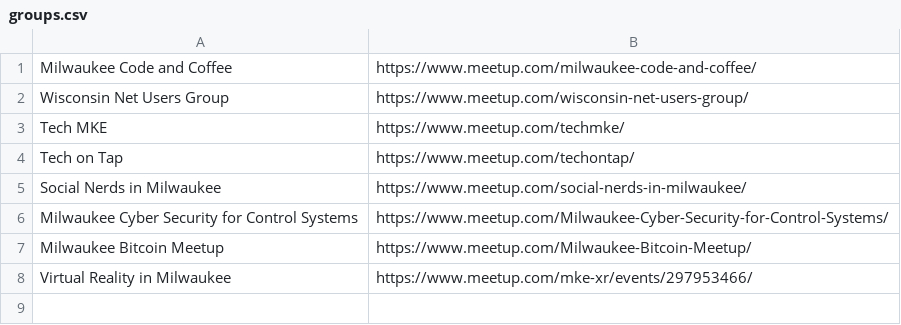
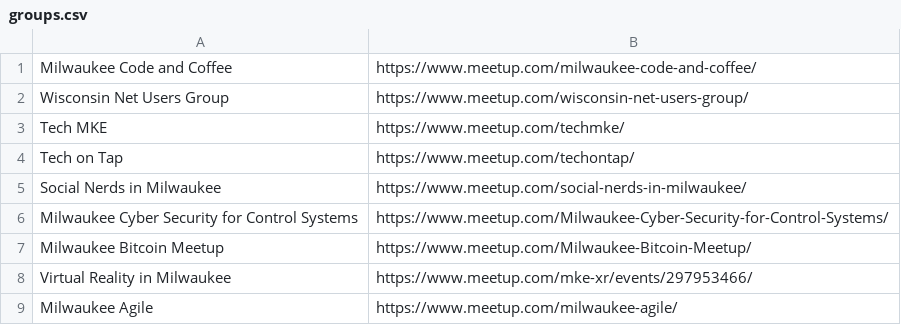
Before and after one commit to Mitobyte/greetup, a CSV file: data-generator/meetup/groups.csv, drawn as a sheet.

Commit message:
New meetup group

```diff
--- a/data-generator/meetup/groups.csv
+++ b/data-generator/meetup/groups.csv
@@ -8 +8,2 @@ Milwaukee Bitcoin Meetup, https://www.meetup.com/Milwaukee-Bitcoin-Meetup/
 Virtual Reality in Milwaukee, https://www.meetup.com/mke-xr/events/297953466/
+Milwaukee Agile, https://www.meetup.com/milwaukee-agile/
```
